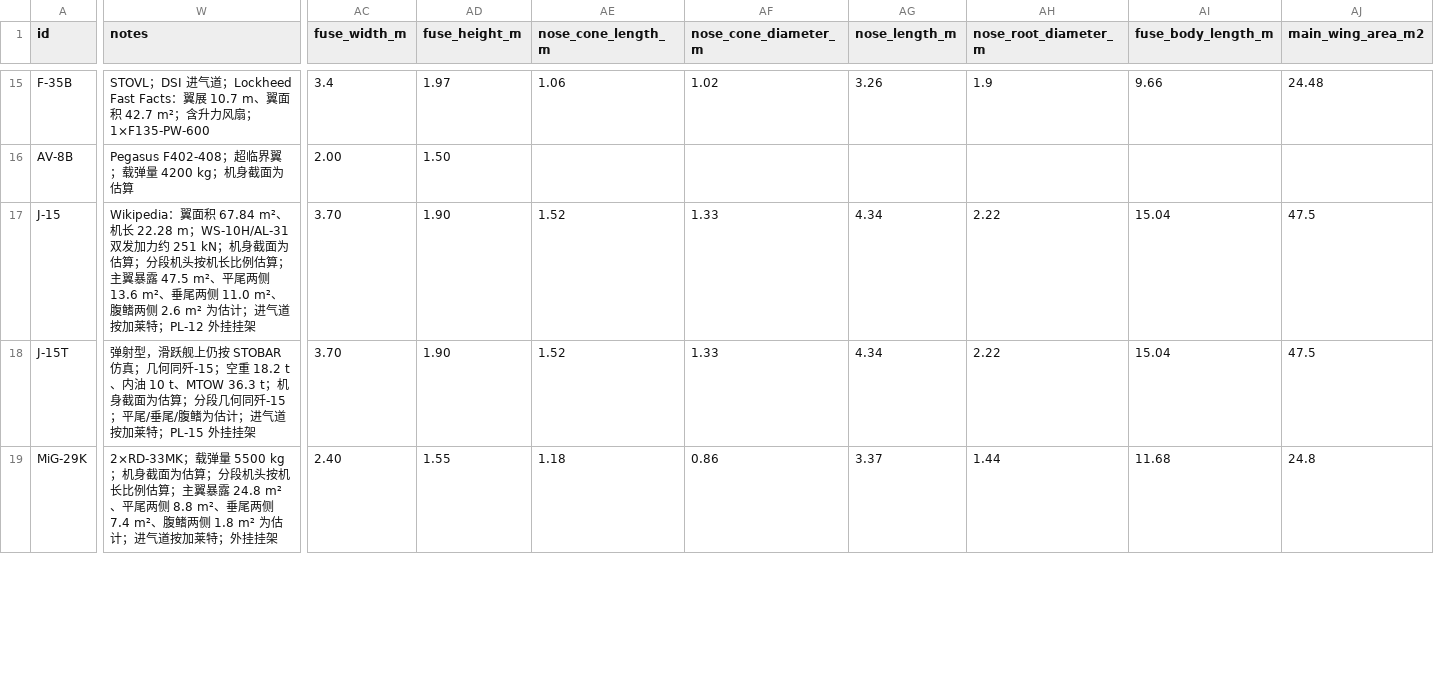
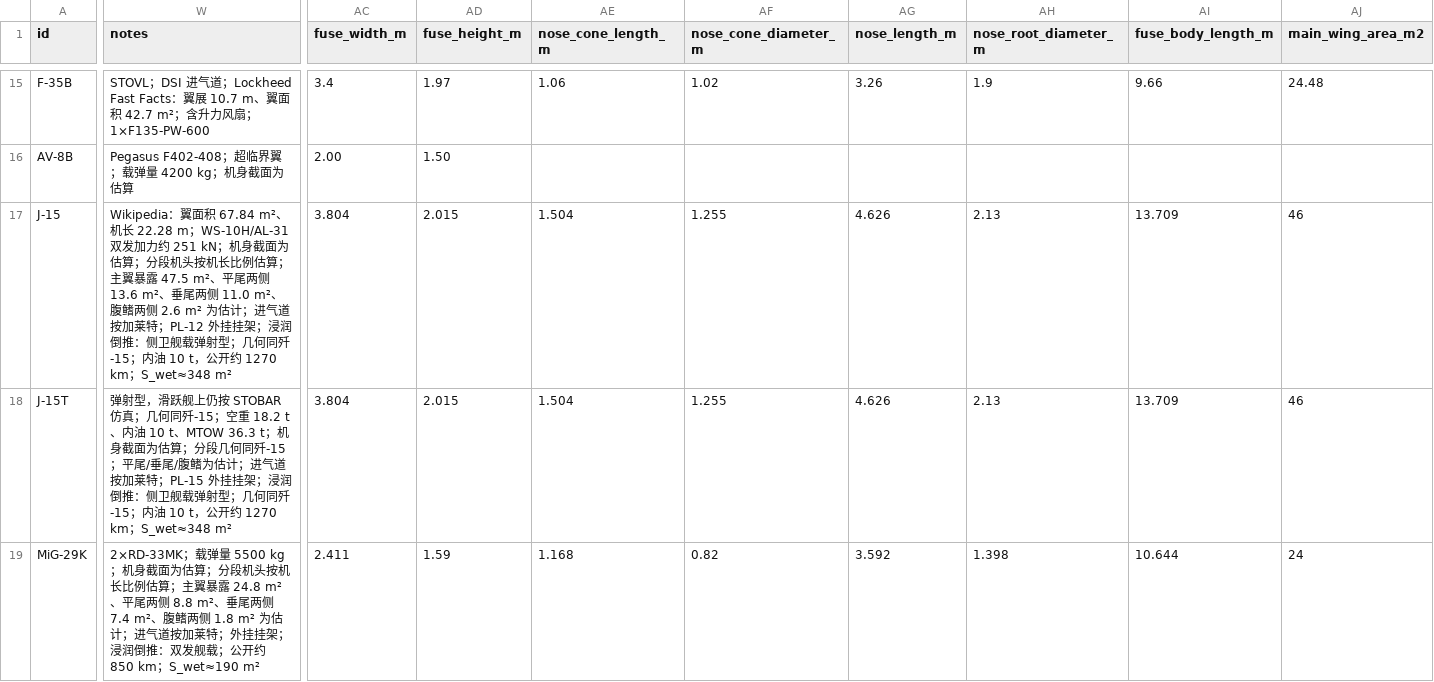
Before and after one commit to xtxsinan-lgtm/military_simulators, a CSV file: data/aircraft_database.csv, drawn as a sheet; only a part is shown, gaps mark what is left out; the diff covers the shown part only; the diff names each change by its address in the sheet, - before the commit and + after, or states it on an @@ line.

```diff
--- a/data/aircraft_database.csv
+++ b/data/aircraft_database.csv
-W17 (notes): …外挂挂架
+W17 (notes): …外挂挂架；浸润倒推：侧卫舰载弹射型；几何同歼-15；内油 10 t，公开约 1270 km；S_wet≈348 m²
-AC17:AC18 (fuse_width_m): 3.70
+AC17:AC18 (fuse_width_m): 3.804
-AD17:AD18 (fuse_height_m): 1.90
+AD17:AD18 (fuse_height_m): 2.015
-AE17:AE18 (nose_cone_length_m): 1.52
+AE17:AE18 (nose_cone_length_m): 1.504
-AF17:AF18 (nose_cone_diameter_m): 1.33
+AF17:AF18 (nose_cone_diameter_m): 1.255
-AG17:AG18 (nose_length_m): 4.34
+AG17:AG18 (nose_length_m): 4.626
-AH17:AH18 (nose_root_diameter_m): 2.22
+AH17:AH18 (nose_root_diameter_m): 2.13
-AI17:AI18 (fuse_body_length_m): 15.04
+AI17:AI18 (fuse_body_length_m): 13.709
-AJ17:AJ18 (main_wing_area_m2): 47.5
+AJ17:AJ18 (main_wing_area_m2): 46
-W18 (notes): …外挂挂架
+W18 (notes): …外挂挂架；浸润倒推：侧卫舰载弹射型；几何同歼-15；内油 10 t，公开约 1270 km；S_wet≈348 m²
-W19 (notes): …外挂挂架
+W19 (notes): …外挂挂架；浸润倒推：双发舰载；公开约 850 km；S_wet≈190 m²
-AC19 (fuse_width_m): 2.40
+AC19 (fuse_width_m): 2.411
-AD19 (fuse_height_m): 1.55
+AD19 (fuse_height_m): 1.59
-AE19 (nose_cone_length_m): 1.18
+AE19 (nose_cone_length_m): 1.168
-AF19 (nose_cone_diameter_m): 0.86
+AF19 (nose_cone_diameter_m): 0.82
-AG19 (nose_length_m): 3.37
+AG19 (nose_length_m): 3.592
-AH19 (nose_root_diameter_m): 1.44
+AH19 (nose_root_diameter_m): 1.398
-AI19 (fuse_body_length_m): 11.68
+AI19 (fuse_body_length_m): 10.644
-AJ19 (main_wing_area_m2): 24.8
+AJ19 (main_wing_area_m2): 24
```
Also changed, not shown: 157 edited cells elsewhere in this file, 15 other files.
